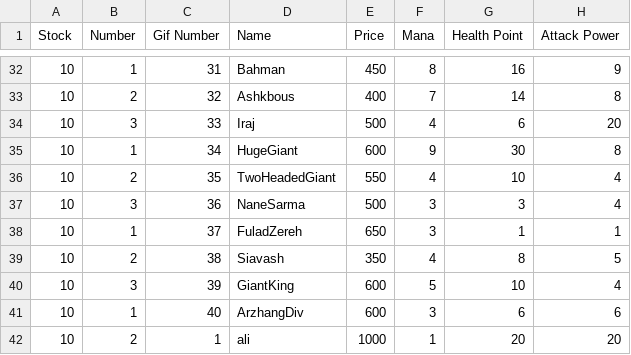
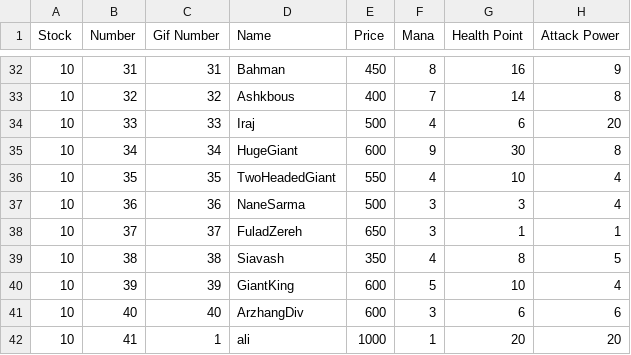
Before and after one commit to aps2019project/project-1-server, a CSV file: Data/Minions.csv, drawn as a sheet; only a part is shown, gaps mark what is left out; the diff covers the shown part only; the diff names each change by its address in the sheet, - before the commit and + after, or states it on an @@ line.

```diff
--- a/Data/Minions.csv
+++ b/Data/Minions.csv
-B32 (Number): 1
+B32 (Number): 31
-B33 (Number): 2
+B33 (Number): 32
-B34 (Number): 3
+B34 (Number): 33
-B35 (Number): 1
+B35 (Number): 34
-B36 (Number): 2
+B36 (Number): 35
-B37 (Number): 3
+B37 (Number): 36
-B38 (Number): 1
+B38 (Number): 37
-B39 (Number): 2
+B39 (Number): 38
-B40 (Number): 3
+B40 (Number): 39
-B41 (Number): 1
+B41 (Number): 40
-B42 (Number): 2
+B42 (Number): 41
```
Also changed, not shown: 27 edited cells elsewhere in this file, Data/Heroes.csv, 3 other files.
